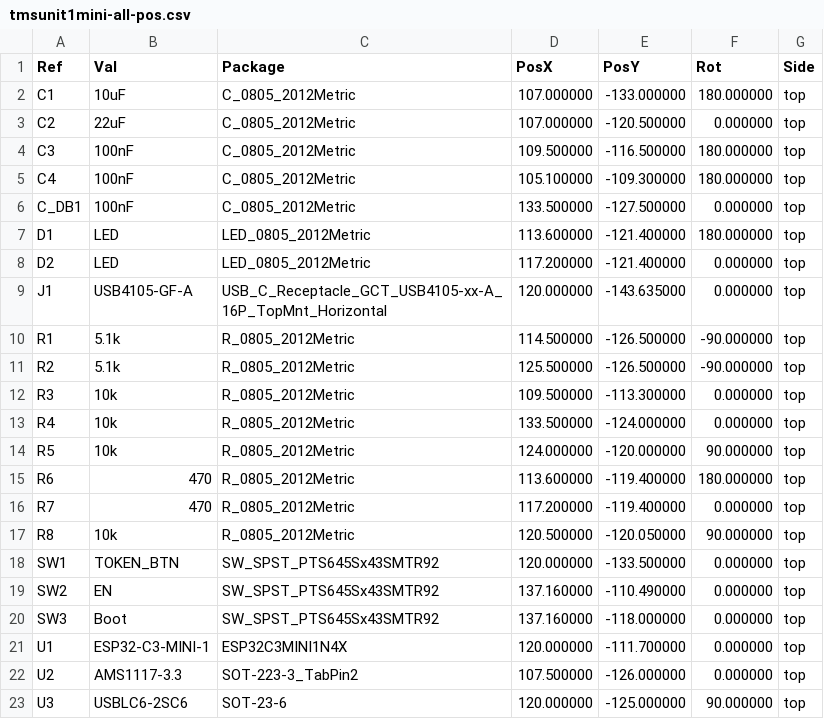
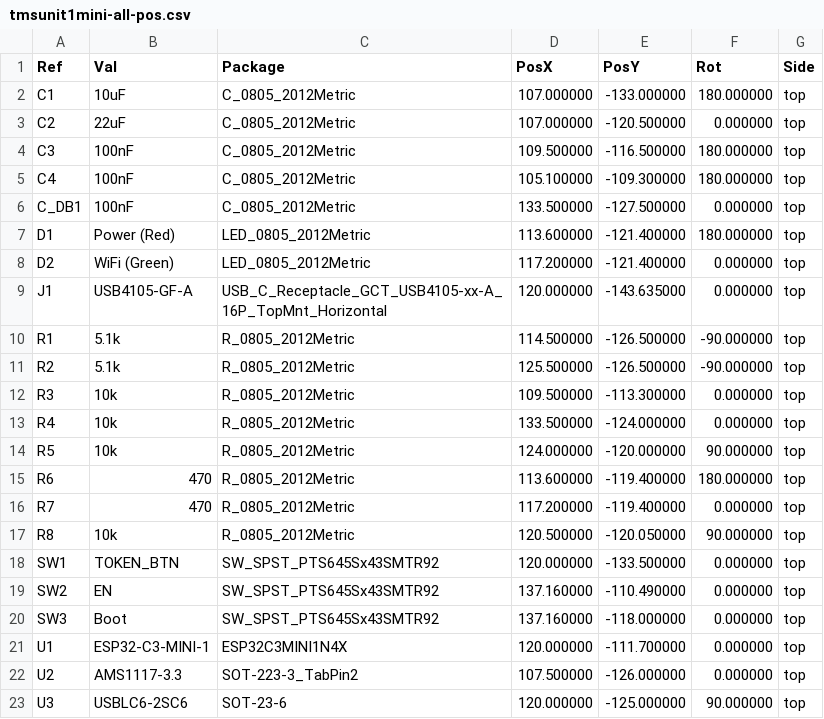
Before and after one commit to GTM4Health/TMS-v1.1, a CSV file: KiCad/ESP32-C3-Mini-1-N4X with LEDs, Boot & EN/Gerber & BoM/tmsunit1mini-all-pos.csv, drawn as a sheet.

Commit message:
Update tmsunit1mini: add silkscreen button & LED labels (POWER, WIFI, EN, BOOT, TOKEN), update schematic LED values, exclude Fab/Adhesive/User layers from Gerbers, and sync POS

```diff
--- a/KiCad/ESP32-C3-Mini-1-N4X with LEDs, Boot & EN/Gerber & BoM/tmsunit1mini-all-pos.csv
+++ b/KiCad/ESP32-C3-Mini-1-N4X with LEDs, Boot & EN/Gerber & BoM/tmsunit1mini-all-pos.csv
@@ -6,4 +6,4 @@ Ref,Val,Package,PosX,PosY,Rot,Side
 "C_DB1","100nF","C_0805_2012Metric",133.500000,-127.500000,0.000000,top
-"D1","LED","LED_0805_2012Metric",113.600000,-121.400000,180.000000,top
-"D2","LED","LED_0805_2012Metric",117.200000,-121.400000,0.000000,top
+"D1","Power (Red)","LED_0805_2012Metric",113.600000,-121.400000,180.000000,top
+"D2","WiFi (Green)","LED_0805_2012Metric",117.200000,-121.400000,0.000000,top
 "J1","USB4105-GF-A","USB_C_Receptacle_GCT_USB4105-xx-A_16P_TopMnt_Horizontal",120.000000,-143.635000,0.000000,top
```
Also changed, not shown: 4 other files.
